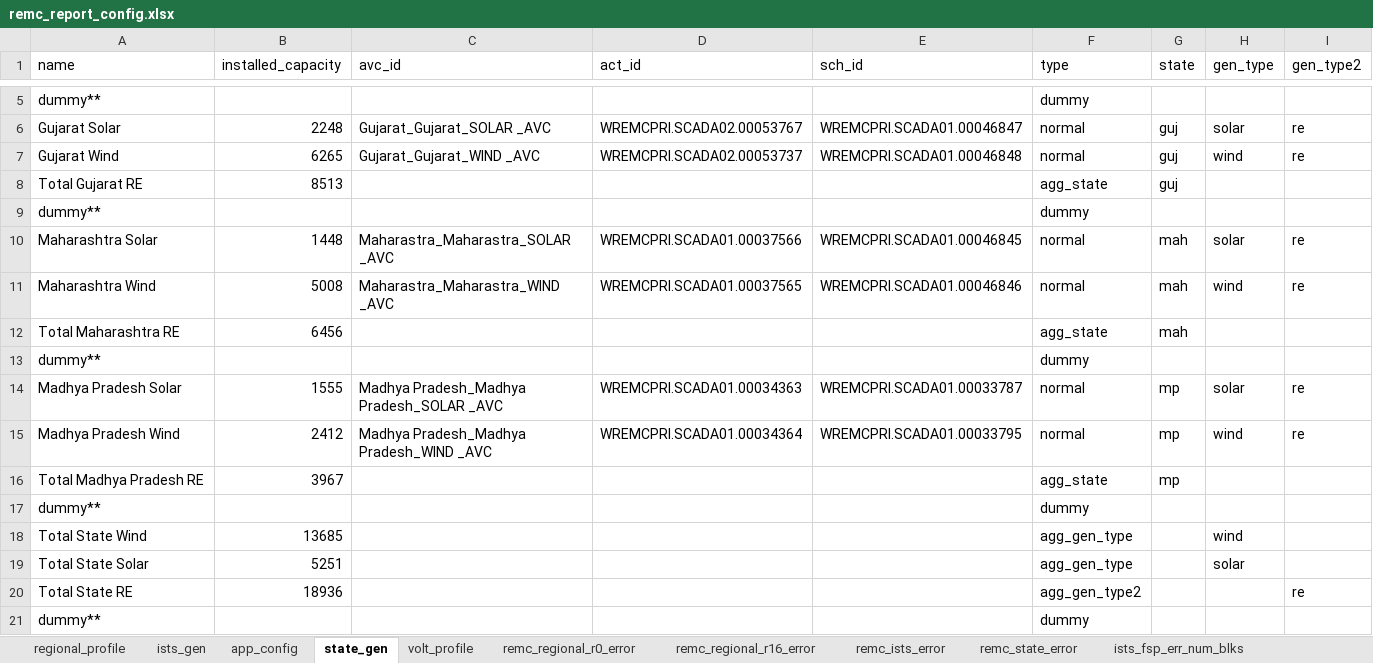
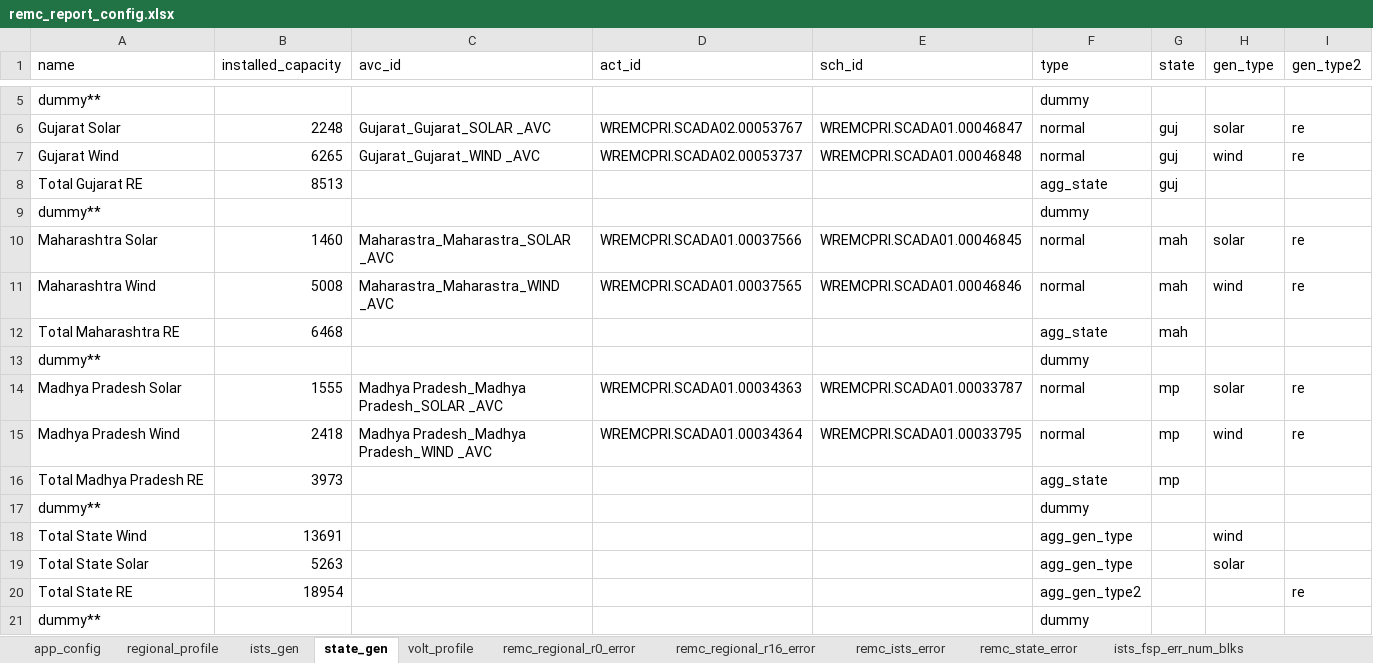
Before and after one commit to nagasudhirpulla/wrldc_remc_reports_generator, an Excel workbook: config/remc_report_config.xlsx, sheet state_gen, drawn as a sheet; only a part is shown, gaps mark what is left out; values as stored, in another font and other column widths than the file's, no borders; the diff names each change by its address in the sheet, - before the commit and + after, or states it on an @@ line.

Commit message:
installed caps updated

```diff
--- a/config/remc_report_config.xlsx (sheet state_gen)
+++ b/config/remc_report_config.xlsx (sheet state_gen)
@@ sheet tab order changed: app_config | regional_profile | ists_gen | state_gen | volt_profile | remc_regional_r0_error | remc_regional_r16_error | remc_ists_error | remc_state_error | ists_fsp_err_num_blks @@
-B10 (installed_capacity): 1448
+B10 (installed_capacity): 1460
-B12 (installed_capacity): 6456
+B12 (installed_capacity): 6468
-B15 (installed_capacity): 2412
+B15 (installed_capacity): 2418
-B16 (installed_capacity): 3967
+B16 (installed_capacity): 3973
-B18 (installed_capacity): 13685
+B18 (installed_capacity): 13691
-B19 (installed_capacity): 5251
+B19 (installed_capacity): 5263
-B20 (installed_capacity): 18936
+B20 (installed_capacity): 18954
```
Also changed, not shown: sheet ists_gen, sheet regional_profile.
